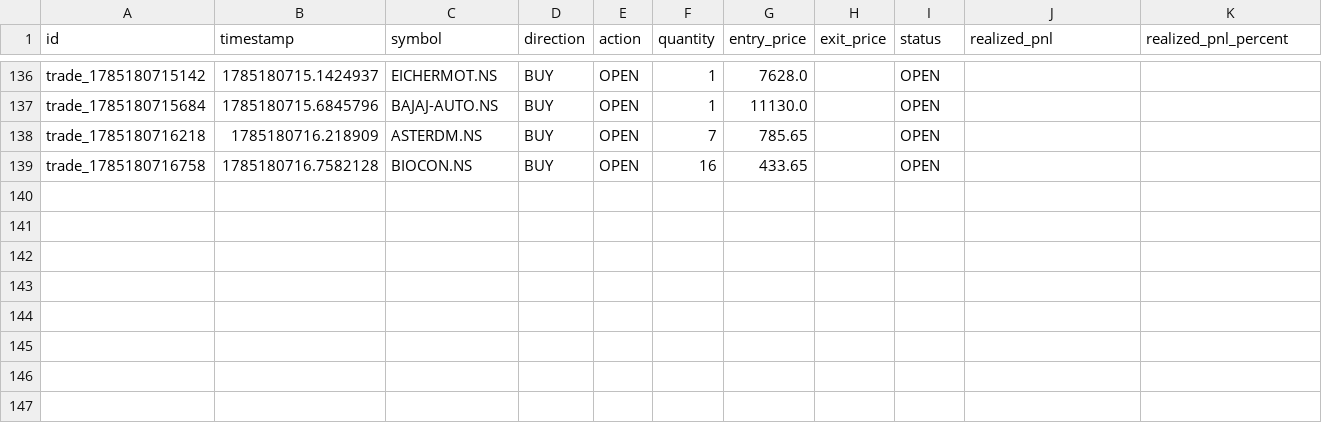
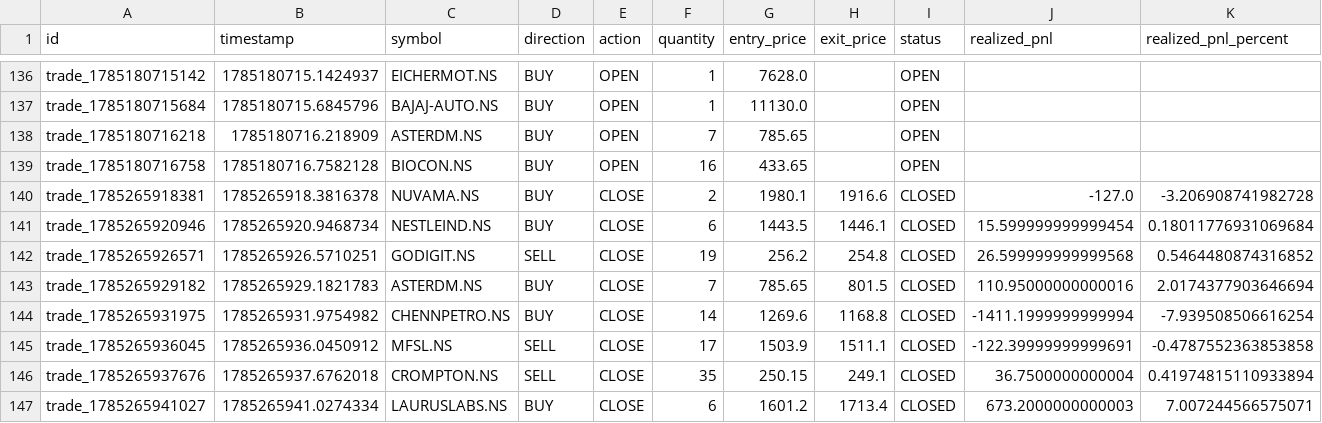
Before and after one commit to gobo-pixel/Professional-setup-of-swing-trading-Fixed-version2, a CSV file: storage/trades/trades_master.csv, drawn as a sheet; only a part is shown, gaps mark what is left out; rows hold the shown columns only; the diff names each change by its address in the sheet, - before the commit and + after, or states it on an @@ line.

```diff
--- a/storage/trades/trades_master.csv
+++ b/storage/trades/trades_master.csv
+row 140: trade_1785265918381 | 1785265918.3816378 | NUVAMA.NS | BUY | CLOSE | 2 | 1980.1 | 1916.6 | CLOSED | -127.0 | -3.206908741982728
+row 141: trade_1785265920946 | 1785265920.9468734 | NESTLEIND.NS | BUY | CLOSE | 6 | 1443.5 | 1446.1 | CLOSED | 15.599999999999454 | 0.18011776931069684
+row 142: trade_1785265926571 | 1785265926.5710251 | GODIGIT.NS | SELL | CLOSE | 19 | 256.2 | 254.8 | CLOSED | 26.599999999999568 | 0.5464480874316852
+row 143: trade_1785265929182 | 1785265929.1821783 | ASTERDM.NS | BUY | CLOSE | 7 | 785.65 | 801.5 | CLOSED | 110.95000000000016 | 2.0174377903646694
+row 144: trade_1785265931975 | 1785265931.9754982 | CHENNPETRO.NS | BUY | CLOSE | 14 | 1269.6 | 1168.8 | CLOSED | -1411.1999999999994 | -7.939508506616254
+row 145: trade_1785265936045 | 1785265936.0450912 | MFSL.NS | SELL | CLOSE | 17 | 1503.9 | 1511.1 | CLOSED | -122.39999999999691 | -0.4787552363853858
+row 146: trade_1785265937676 | 1785265937.6762018 | CROMPTON.NS | SELL | CLOSE | 35 | 250.15 | 249.1 | CLOSED | 36.7500000000004 | 0.41974815110933894
+row 147: trade_1785265941027 | 1785265941.0274334 | LAURUSLABS.NS | BUY | CLOSE | 6 | 1601.2 | 1713.4 | CLOSED | 673.2000000000003 | 7.007244566575071
```
Also changed, not shown: reports/paper_trading_daily_report.csv, 50 other files.
